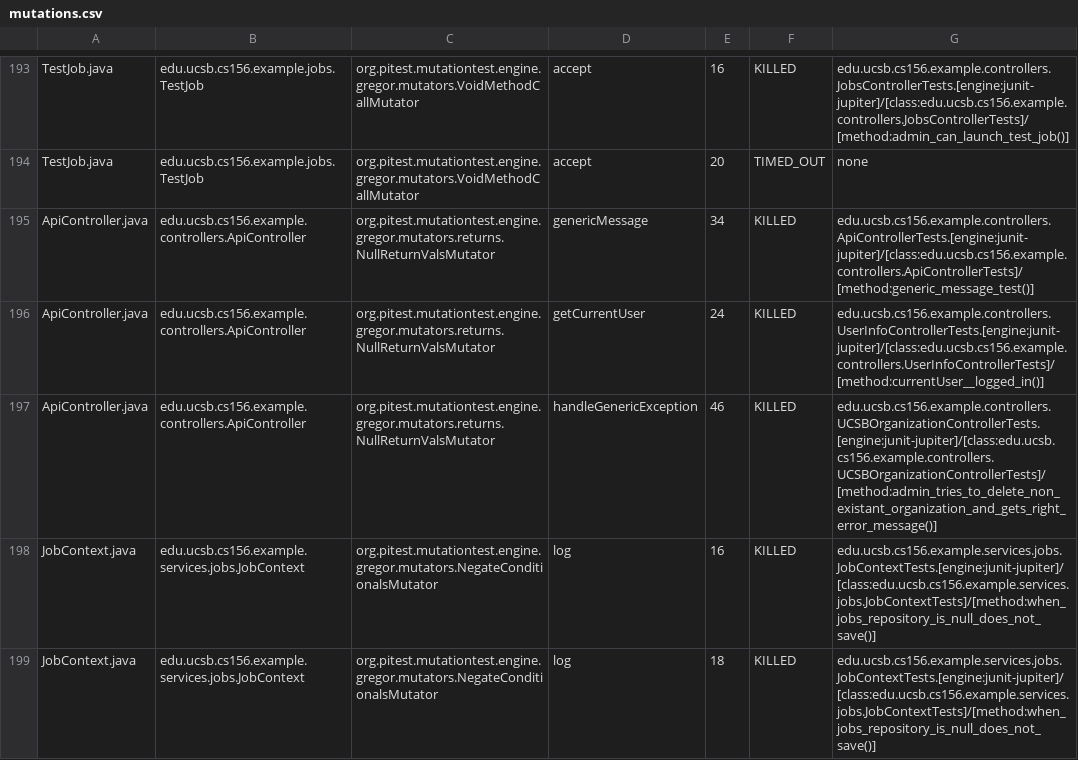
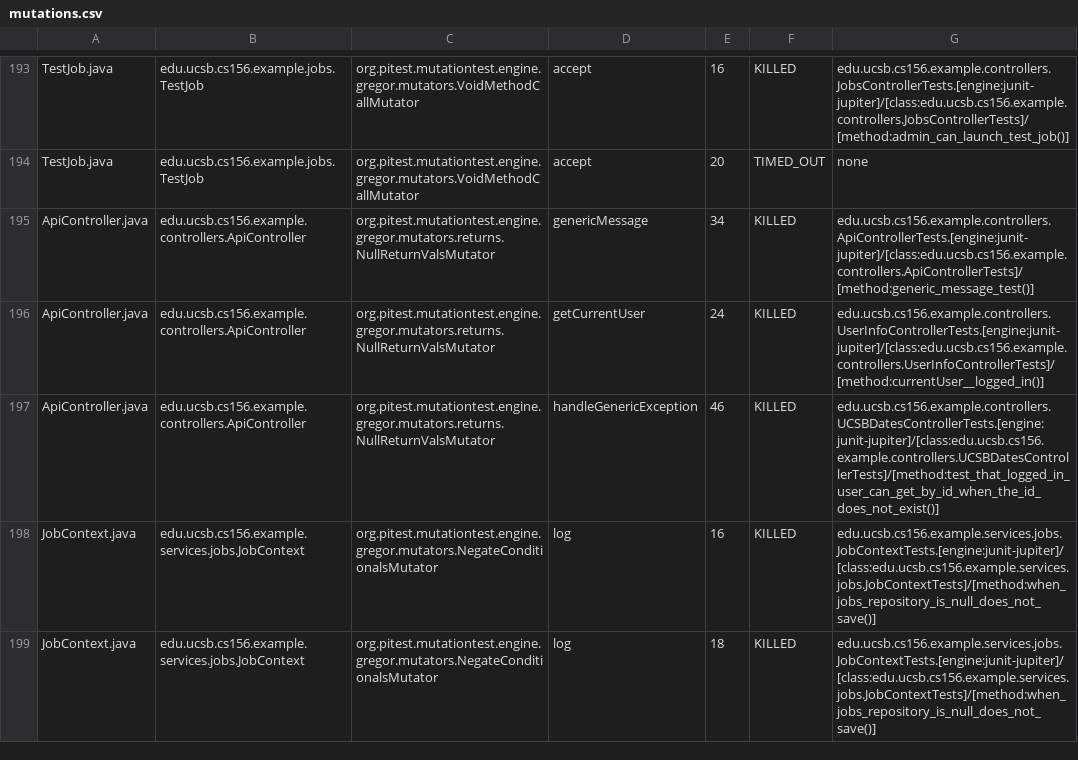
Before and after one commit to ucsb-cs156-f25/team01-f25-07, a CSV file: prs/78/pitest/mutations.csv, drawn as a sheet; only a part is shown, gaps mark what is left out.

Commit message:
Deploying to gh-pages from @ ucsb-cs156-f25/team01-f25-07@4a8c4a3dc0c616919be84608b38242450bd5c750 🚀

```diff
--- a/prs/78/pitest/mutations.csv
+++ b/prs/78/pitest/mutations.csv
@@ -196,3 +196,3 @@ ApiController.java,edu.ucsb.cs156.example.controllers.ApiController,org.pitest.m
 ApiController.java,edu.ucsb.cs156.example.controllers.ApiController,org.pitest.mutationtest.engine.gregor.mutators.returns.NullReturnValsMutator,getCurrentUser,24,KILLED,edu.ucsb.cs156.example.controllers.UserInfoControllerTests.[engine:junit-jupiter]/[class:edu.ucsb.cs156.example.controllers.UserInfoControllerTests]/[method:currentUser__logged_in()]
-ApiController.java,edu.ucsb.cs156.example.controllers.ApiController,org.pitest.mutationtest.engine.gregor.mutators.returns.NullReturnValsMutator,handleGenericException,46,KILLED,edu.ucsb.cs156.example.controllers.UCSBOrganizationControllerTests.[engine:junit-jupiter]/[class:edu.ucsb.cs156.example.controllers.UCSBOrganizationControllerTests]/[method:admin_tries_to_delete_non_existant_organization_and_gets_right_error_message()]
+ApiController.java,edu.ucsb.cs156.example.controllers.ApiController,org.pitest.mutationtest.engine.gregor.mutators.returns.NullReturnValsMutator,handleGenericException,46,KILLED,edu.ucsb.cs156.example.controllers.UCSBDatesControllerTests.[engine:junit-jupiter]/[class:edu.ucsb.cs156.example.controllers.UCSBDatesControllerTests]/[method:test_that_logged_in_user_can_get_by_id_when_the_id_does_not_exist()]
 JobContext.java,edu.ucsb.cs156.example.services.jobs.JobContext,org.pitest.mutationtest.engine.gregor.mutators.NegateConditionalsMutator,log,16,KILLED,edu.ucsb.cs156.example.services.jobs.JobContextTests.[engine:junit-jupiter]/[class:edu.ucsb.cs156.example.services.jobs.JobContextTests]/[method:when_jobs_repository_is_null_does_not_save()]
```
Also changed, not shown: 22 other files.
